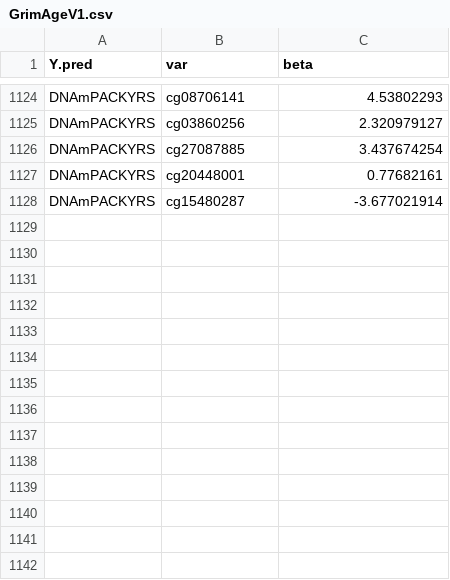
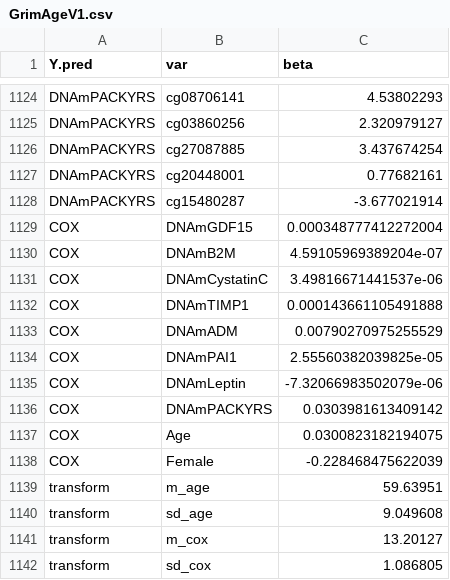
Before and after one commit to bio-learn/biolearn, a CSV file: biolearn/data/GrimAgeV1.csv, drawn as a sheet; only a part is shown, gaps mark what is left out; the diff names each change by its address in the sheet, - before the commit and + after, or states it on an @@ line.

```diff
--- a/biolearn/data/GrimAgeV1.csv
+++ b/biolearn/data/GrimAgeV1.csv
+row 1129: COX | DNAmGDF15 | 0.000348777412272004
+row 1130: COX | DNAmB2M | 4.59105969389204e-07
+row 1131: COX | DNAmCystatinC | 3.49816671441537e-06
+row 1132: COX | DNAmTIMP1 | 0.000143661105491888
+row 1133: COX | DNAmADM | 0.00790270975255529
+row 1134: COX | DNAmPAI1 | 2.55560382039825e-05
+row 1135: COX | DNAmLeptin | -7.32066983502079e-06
+row 1136: COX | DNAmPACKYRS | 0.0303981613409142
+row 1137: COX | Age | 0.0300823182194075
+row 1138: COX | Female | -0.228468475622039
+row 1139: transform | m_age | 59.63951
+row 1140: transform | sd_age | 9.049608
+row 1141: transform | m_cox | 13.20127
+row 1142: transform | sd_cox | 1.086805
```
Also changed, not shown: biolearn/data/GrimAgeV2.csv, 2 other files.
